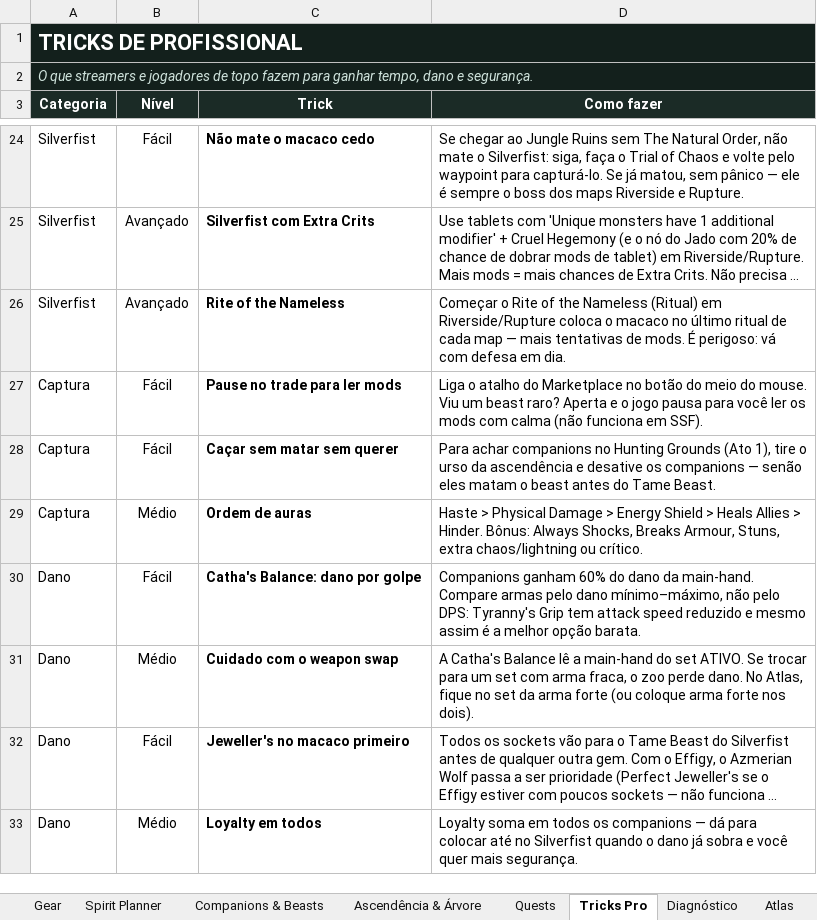
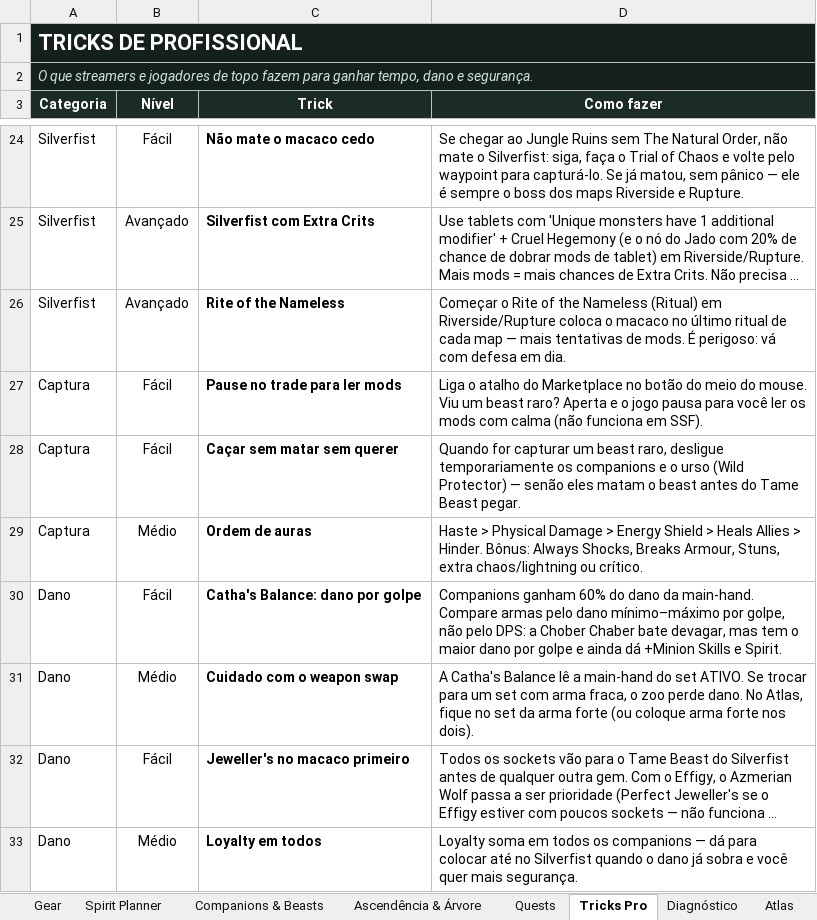
Before and after one commit to Genezera/grimorio-de-builds, an Excel workbook: planilha/poe2_spirit_walker_silverfist_atlas.xlsx, sheet Tricks Pro, drawn as a sheet; only a part is shown, gaps mark what is left out; long unchanged cells end in …; values as stored, in another font and other column widths than the file's, no borders; conditional formats not drawn; the diff covers the shown part only; the diff names each change by its address in the sheet, - before the commit and + after, or states it on an @@ line.

```diff
--- a/planilha/poe2_spirit_walker_silverfist_atlas.xlsx (sheet Tricks Pro)
+++ b/planilha/poe2_spirit_walker_silverfist_atlas.xlsx (sheet Tricks Pro)
-D28 (Como fazer): Para achar companions no Hunting Grounds (Ato 1), tire o urso da ascendência e desative os companions — senão eles matam o beast antes do Tame Beast.
+D28 (Como fazer): Quando for capturar um beast raro, desligue temporariamente os companions e o urso (Wild Protector) — senão eles matam o beast antes do Tame Beast pegar.
-D30 (Como fazer): …pelo dano mínimo–máximo, não pelo DPS: Tyranny's Grip tem attack speed reduzido e mesmo assim é a melhor opção barata.
+D30 (Como fazer): …pelo dano mínimo–máximo por golpe, não pelo DPS: a Chober Chaber bate devagar, mas tem o maior dano por golpe e ainda dá +Minion Skills e Spirit.
```
Also changed, not shown: 1 removed row and 4 edited cells elsewhere in this sheet, sheet Uniques, sheet Nível 1-100, sheet Rota por Fase, sheet Gear, sheet INÍCIO, sheet Skills & Supports, 3 more sheets, charts or pictures, 5 other files.
